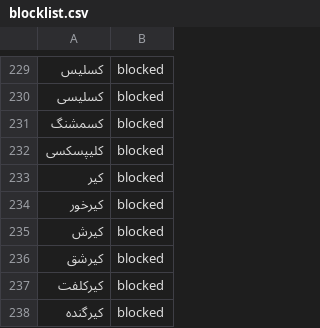
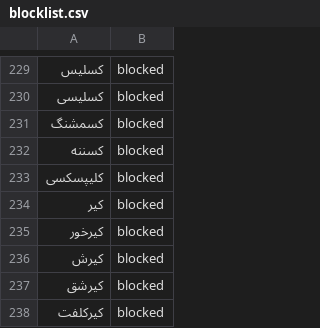
Before and after one commit to Saeed854/iranblockedkeywords, a CSV file: blocklist.csv, drawn as a sheet; only a part is shown, gaps mark what is left out; the shorter side is filled out with more unchanged rows; the diff names each change by its address in the sheet, - before the commit and + after, or states it on an @@ line.

Commit message:
added کسننه to the list

```diff
--- a/blocklist.csv
+++ b/blocklist.csv
+row 232: کسننه | blocked
```
